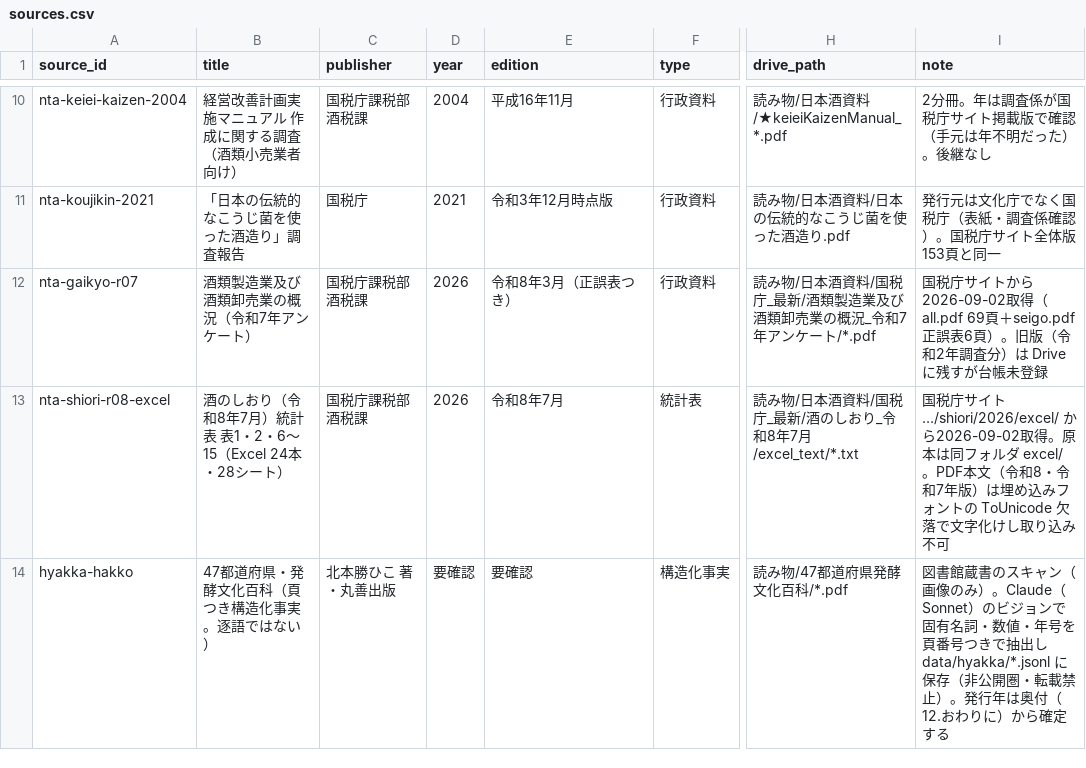
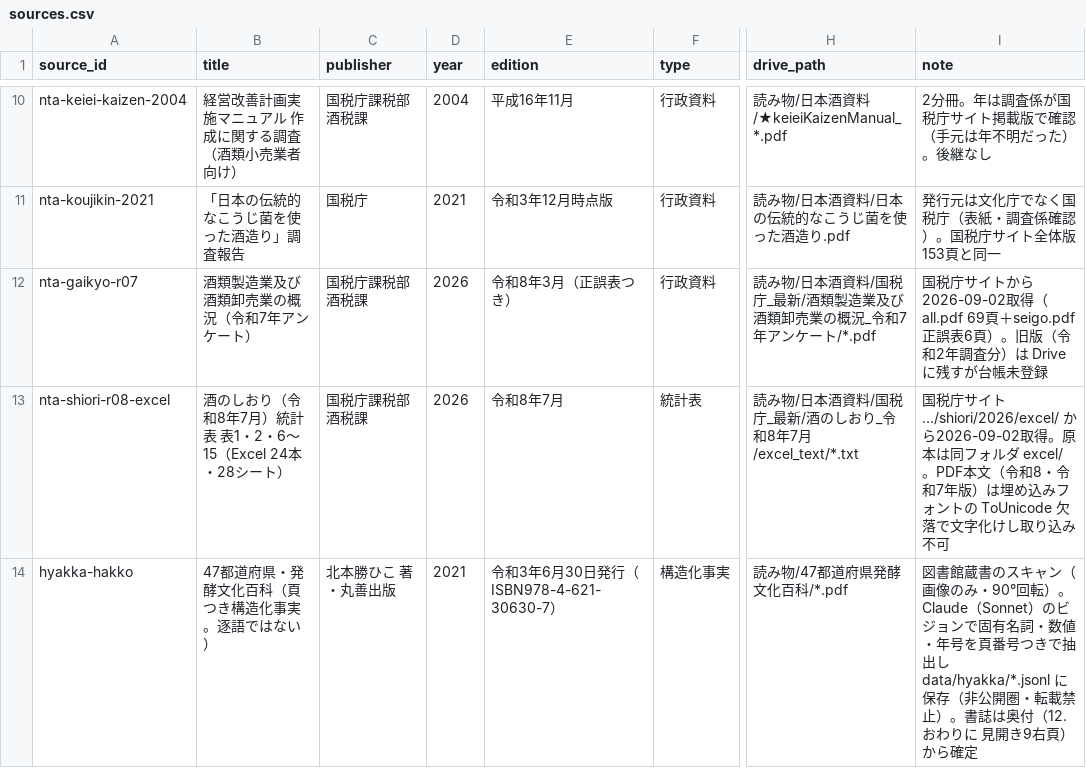
Before and after one commit to y-kanno-sakenote/sake-kb, a CSV file: sources.csv, drawn as a sheet; only a part is shown, gaps mark what is left out; the diff names each change by its address in the sheet, - before the commit and + after, or states it on an @@ line.

Commit message:
発酵文化百科の台帳行を奥付で確定（2021年・ISBN）

```diff
--- a/sources.csv
+++ b/sources.csv
-D14 (year): 要確認
+D14 (year): 2021
-E14 (edition): 要確認
+E14 (edition): 令和3年6月30日発行（ISBN978-4-621-30630-7）
-I14 (note): …画像のみ）。Claude（Sonnet）のビジョンで固有名詞・数値・年号を頁番号つきで抽出し data/hyakka/*.jsonl に保存（非公開圏・転載禁止）。発行年は奥付（12.おわりに）から確定する
+I14 (note): …画像のみ・90°回転）。Claude（Sonnet）のビジョンで固有名詞・数値・年号を頁番号つきで抽出し data/hyakka/*.jsonl に保存（非公開圏・転載禁止）。書誌は奥付（12.おわりに 見開き9右頁）から確定
```
